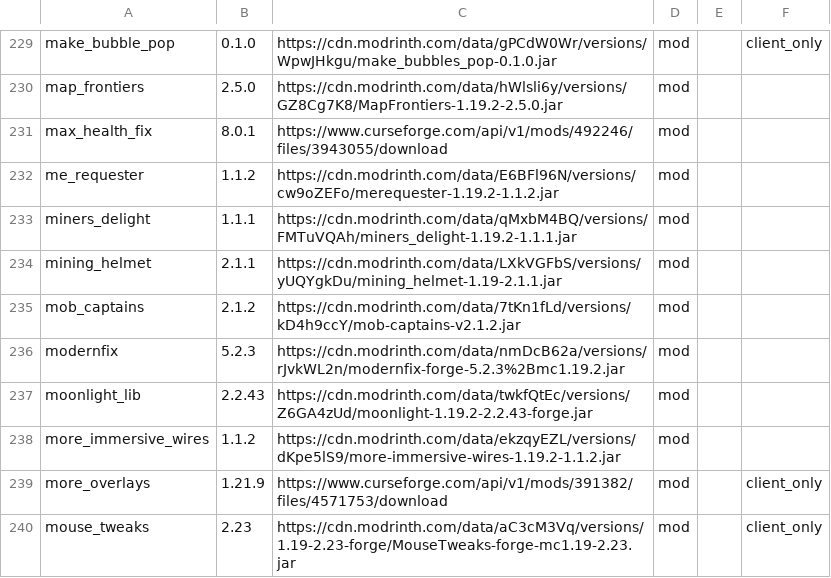
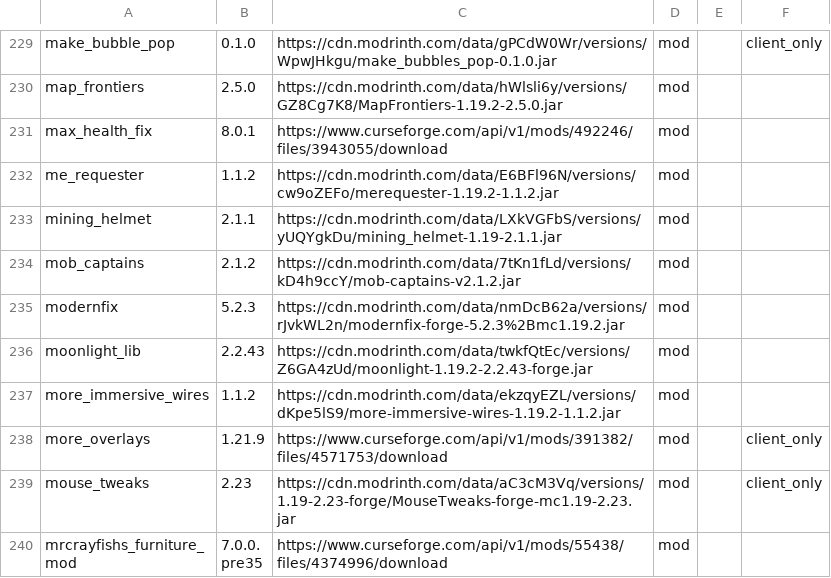
Before and after one commit to entropiccode/minecraft_packs, a CSV file: something_different/something_different.csv, drawn as a sheet; only a part is shown, gaps mark what is left out; the shorter side is filled out with more unchanged rows.

Commit message:
Removing Miner's Delight

```diff
--- a/something_different/something_different.csv
+++ b/something_different/something_different.csv
@@ -232,3 +232,2 @@ max_health_fix,8.0.1,https://www.curseforge.com/api/v1/mods/492246/files/3943055
 me_requester,1.1.2,https://cdn.modrinth.com/data/E6BFl96N/versions/cw9oZEFo/merequester-1.19.2-1.1.2.jar,mod,,
-miners_delight,1.1.1,https://cdn.modrinth.com/data/qMxbM4BQ/versions/FMTuVQAh/miners_delight-1.19.2-1.1.1.jar,mod,,
 mining_helmet,2.1.1,https://cdn.modrinth.com/data/LXkVGFbS/versions/yUQYgkDu/mining_helmet-1.19-2.1.1.jar,mod,,
```
